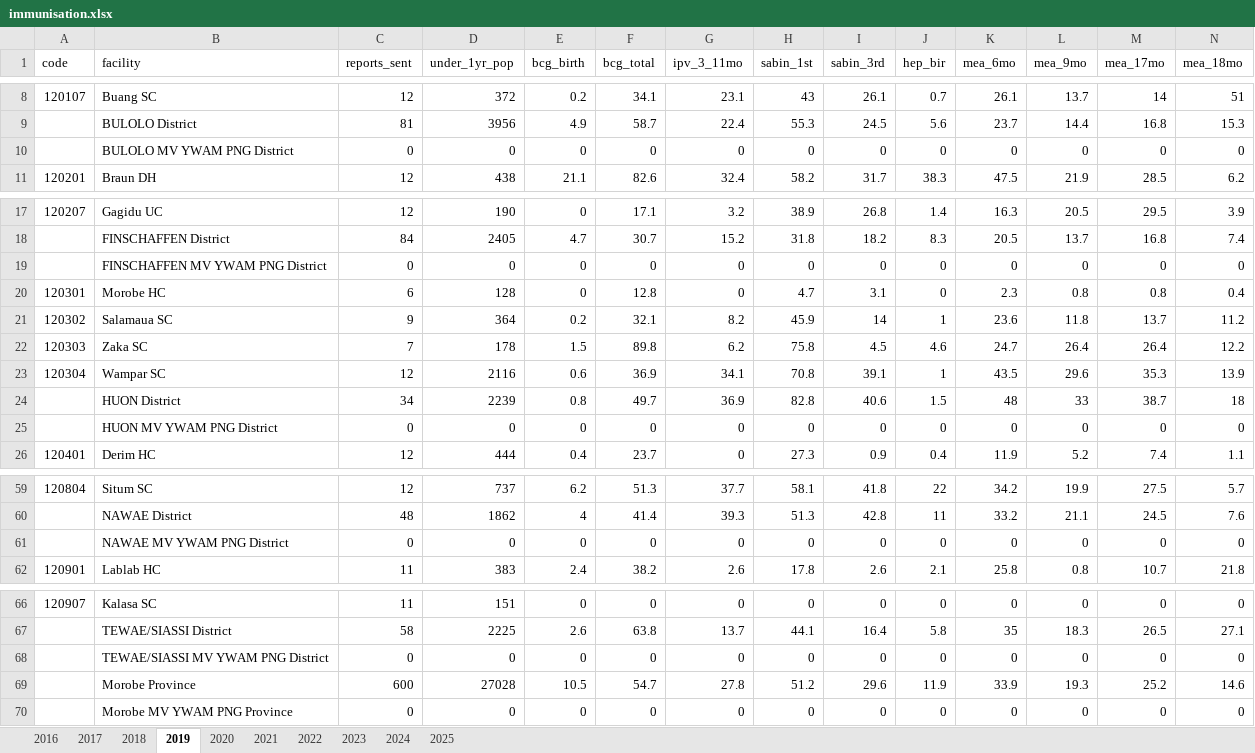
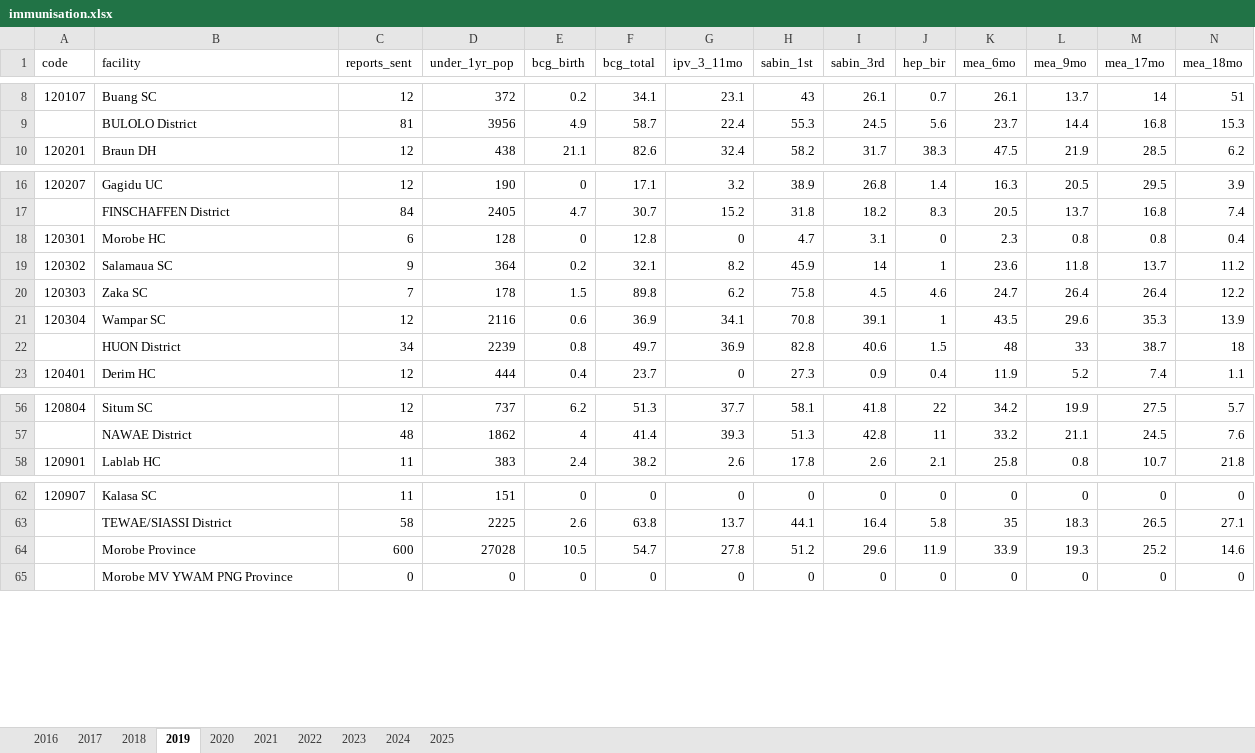
Before and after one commit to Ndayao1/placement, an Excel workbook: data/immunisation.xlsx, sheet 2019, drawn as a sheet; only a part is shown, gaps mark what is left out; values as stored, in another font and other column widths than the file's, no borders; rows hold the shown columns only; the diff covers the shown part only; the diff names each change by its address in the sheet, - before the commit and + after, or states it on an @@ line.

```diff
--- a/data/immunisation.xlsx (sheet 2019)
+++ b/data/immunisation.xlsx (sheet 2019)
-row 10:  | BULOLO MV YWAM PNG District | 0 | 0 | 0 | 0 | 0 | 0 | 0 | 0 | 0 | 0 | 0 | 0
-row 19:  | FINSCHAFFEN MV YWAM PNG District | 0 | 0 | 0 | 0 | 0 | 0 | 0 | 0 | 0 | 0 | 0 | 0
-row 25:  | HUON MV YWAM PNG District | 0 | 0 | 0 | 0 | 0 | 0 | 0 | 0 | 0 | 0 | 0 | 0
-row 61:  | NAWAE MV YWAM PNG District | 0 | 0 | 0 | 0 | 0 | 0 | 0 | 0 | 0 | 0 | 0 | 0
-row 68:  | TEWAE/SIASSI MV YWAM PNG District | 0 | 0 | 0 | 0 | 0 | 0 | 0 | 0 | 0 | 0 | 0 | 0
```
Also changed, not shown: 3 removed rows elsewhere in this sheet, sheet 2020, 10 other files.
